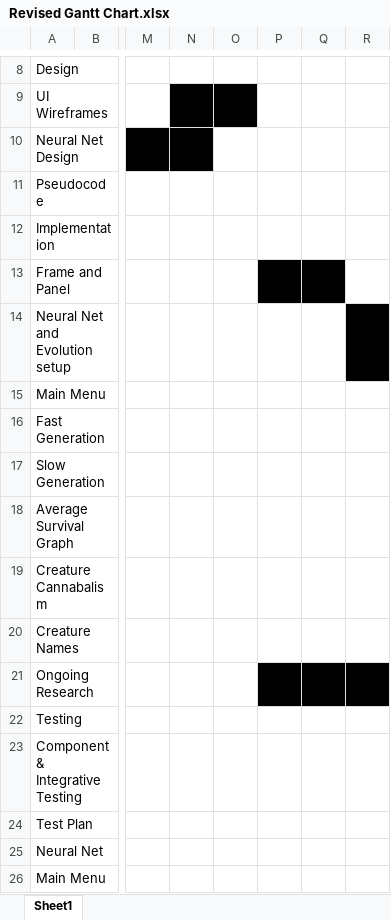
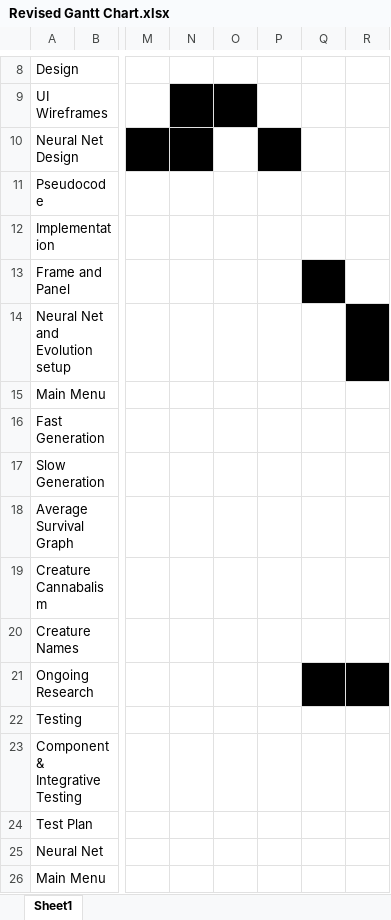
Before and after one commit to jakesamuellawrence/CreatureSim, an Excel workbook: Revised Gantt Chart.xlsx, sheet Sheet1, drawn as a sheet; only a part is shown, gaps mark what is left out; values as stored, in another font and other column widths than the file's, no borders; the diff names each change by its address in the sheet, - before the commit and + after, or states it on an @@ line.

Commit message:
Class Model Diagrams
- Create UML diagrams showing relationships between classes
- Update record of progress
- Update Revised Gantt Chart

```diff
--- a/Revised Gantt Chart.xlsx (sheet Sheet1)
+++ b/Revised Gantt Chart.xlsx (sheet Sheet1)
-P10 fill: none
+P10 fill: #000000
-P13 fill: #000000
+P13 fill: none
-P21 fill: #000000
+P21 fill: none
```
Also changed, not shown: 3 other files.
